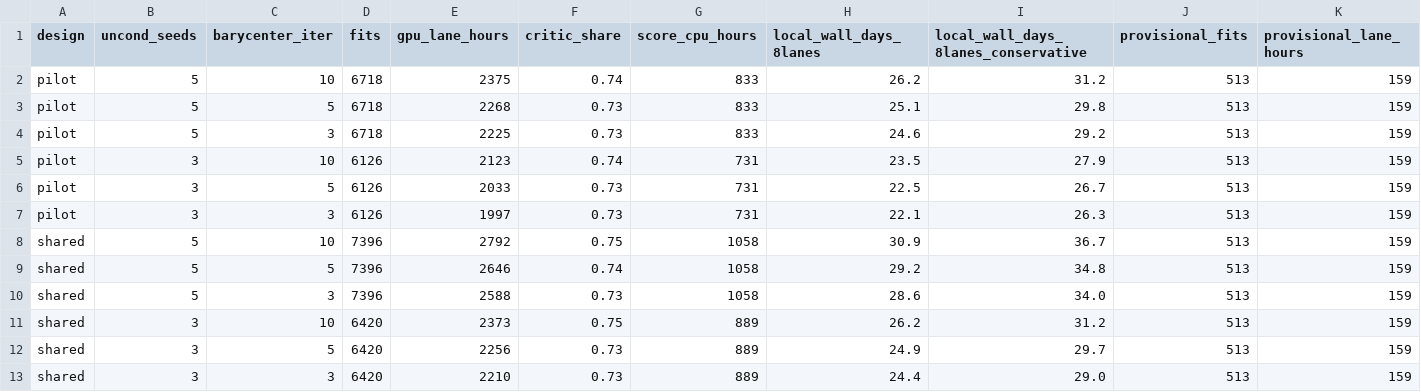
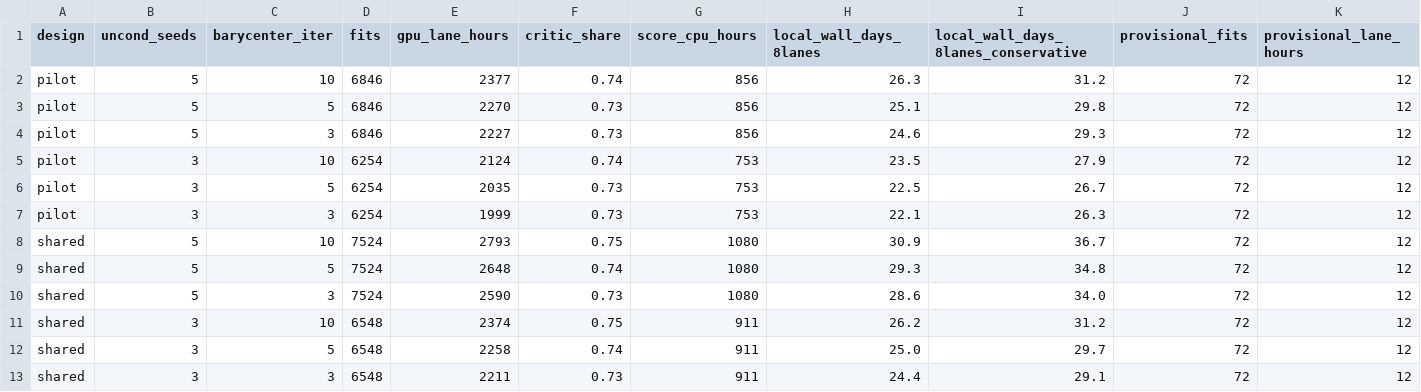
Before and after one commit to kreid415/wasserstein-critic-deconfounding, a CSV file: docs/wall_time_designs.csv, drawn as a sheet.

```diff
--- a/docs/wall_time_designs.csv
+++ b/docs/wall_time_designs.csv
@@ -1,13 +1,13 @@
 design,uncond_seeds,barycenter_iter,fits,gpu_lane_hours,critic_share,score_cpu_hours,local_wall_days_8lanes,local_wall_days_8lanes_conservative,provisional_fits,provisional_lane_hours
-pilot,5,10,6718,2375,0.74,833,26.2,31.2,513,159
-pilot,5,5,6718,2268,0.73,833,25.1,29.8,513,159
-pilot,5,3,6718,2225,0.73,833,24.6,29.2,513,159
-pilot,3,10,6126,2123,0.74,731,23.5,27.9,513,159
-pilot,3,5,6126,2033,0.73,731,22.5,26.7,513,159
-pilot,3,3,6126,1997,0.73,731,22.1,26.3,513,159
-shared,5,10,7396,2792,0.75,1058,30.9,36.7,513,159
-shared,5,5,7396,2646,0.74,1058,29.2,34.8,513,159
-shared,5,3,7396,2588,0.73,1058,28.6,34.0,513,159
-shared,3,10,6420,2373,0.75,889,26.2,31.2,513,159
-shared,3,5,6420,2256,0.73,889,24.9,29.7,513,159
-shared,3,3,6420,2210,0.73,889,24.4,29.0,513,159
+pilot,5,10,6846,2377,0.74,856,26.3,31.2,72,12
+pilot,5,5,6846,2270,0.73,856,25.1,29.8,72,12
+pilot,5,3,6846,2227,0.73,856,24.6,29.3,72,12
+pilot,3,10,6254,2124,0.74,753,23.5,27.9,72,12
+pilot,3,5,6254,2035,0.73,753,22.5,26.7,72,12
+pilot,3,3,6254,1999,0.73,753,22.1,26.3,72,12
+shared,5,10,7524,2793,0.75,1080,30.9,36.7,72,12
+shared,5,5,7524,2648,0.74,1080,29.3,34.8,72,12
+shared,5,3,7524,2590,0.73,1080,28.6,34.0,72,12
+shared,3,10,6548,2374,0.75,911,26.2,31.2,72,12
+shared,3,5,6548,2258,0.74,911,25.0,29.7,72,12
+shared,3,3,6548,2211,0.73,911,24.4,29.1,72,12
```
Also changed, not shown: docs/throughput_missing_arms_repeats.csv, docs/throughput_missing_arms_summary.csv, 10 other files.
